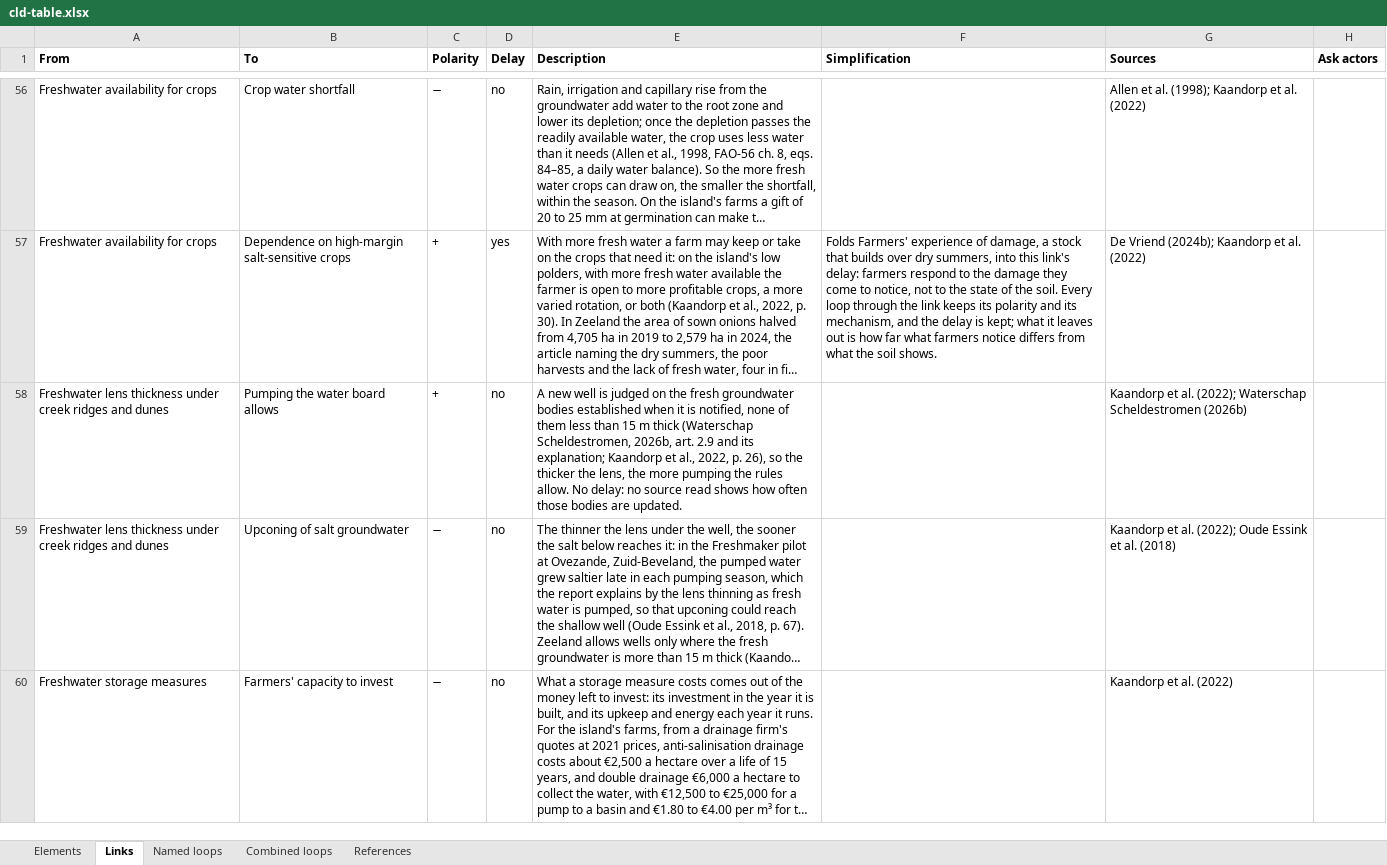
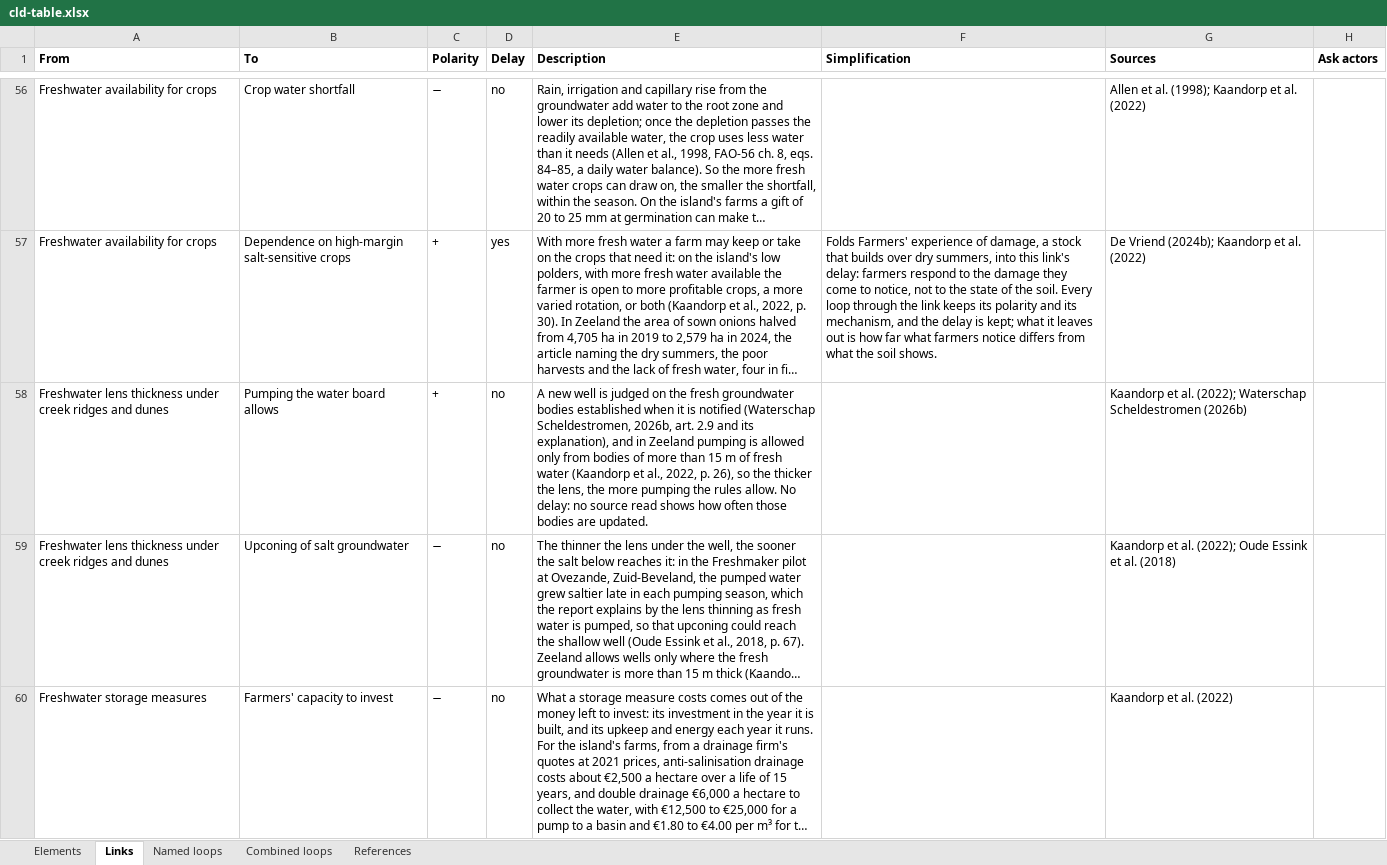
Before and after one commit to jordyzuidam2003-bot/zeeland-cld, an Excel workbook: docs/tables/cld-table.xlsx, sheet Links, drawn as a sheet; only a part is shown, gaps mark what is left out; long unchanged cells end in …; values as stored, in another font and other column widths than the file's, no borders; the diff covers the shown part only; the diff names each change by its address in the sheet, - before the commit and + after, or states it on an @@ line.

Commit message:
Contrary evidence, the misread citations (Jordy agreed): link 9 drops the 577-610 million euro, an EU-wide figure (Ruto et al., 2021, p. 96; Bosello et al., 2012, p. 72) Deolu-Ajayi give for the Netherlands; link 15 splits what de Louw measured on the island (p. 3673) from what the model shows (pp. 3671, 3674); link 41 cites the 15 m rule to Kaandorp p. 26, not art. 2.9; the build's three warnings unchanged

```diff
--- a/docs/tables/cld-table.xlsx (sheet Links)
+++ b/docs/tables/cld-table.xlsx (sheet Links)
-E58 (Description): …it is notified, none of them less than 15 m thick (Waterschap Scheldestromen, 2026b, art. 2.9 and its explanation; Kaandorp et al.,…
+E58 (Description): …it is notified (Waterschap Scheldestromen, 2026b, art. 2.9 and its explanation), and in Zeeland pumping is allowed only from bodies of more than 15 m of fresh water (Kaandorp et al.,…
```
Also changed, not shown: 2 edited cells elsewhere in this sheet, 3 other files.
